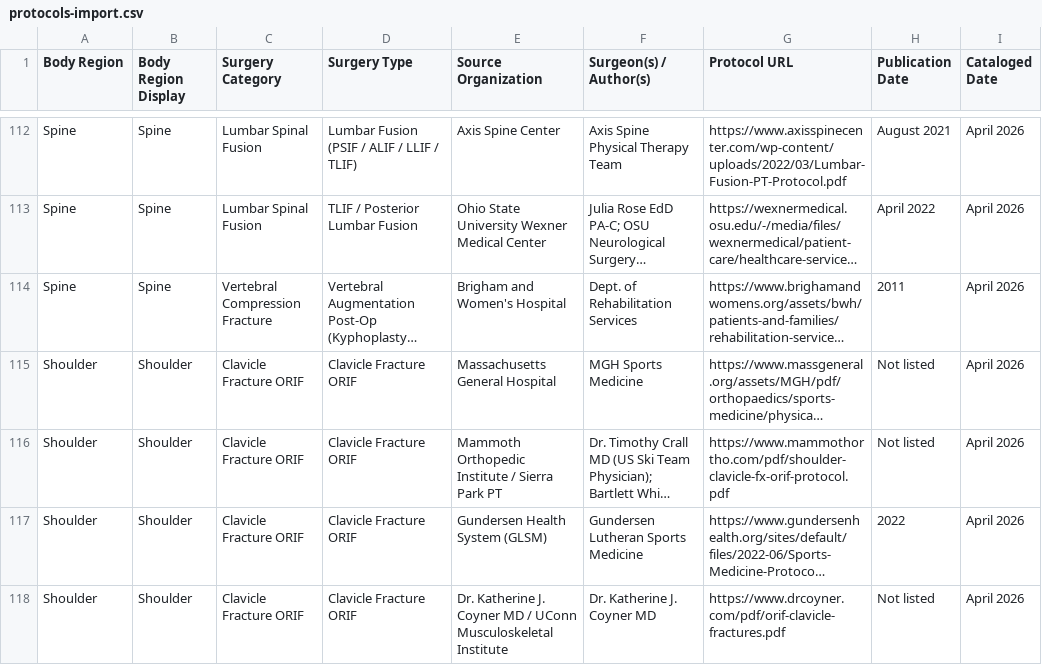
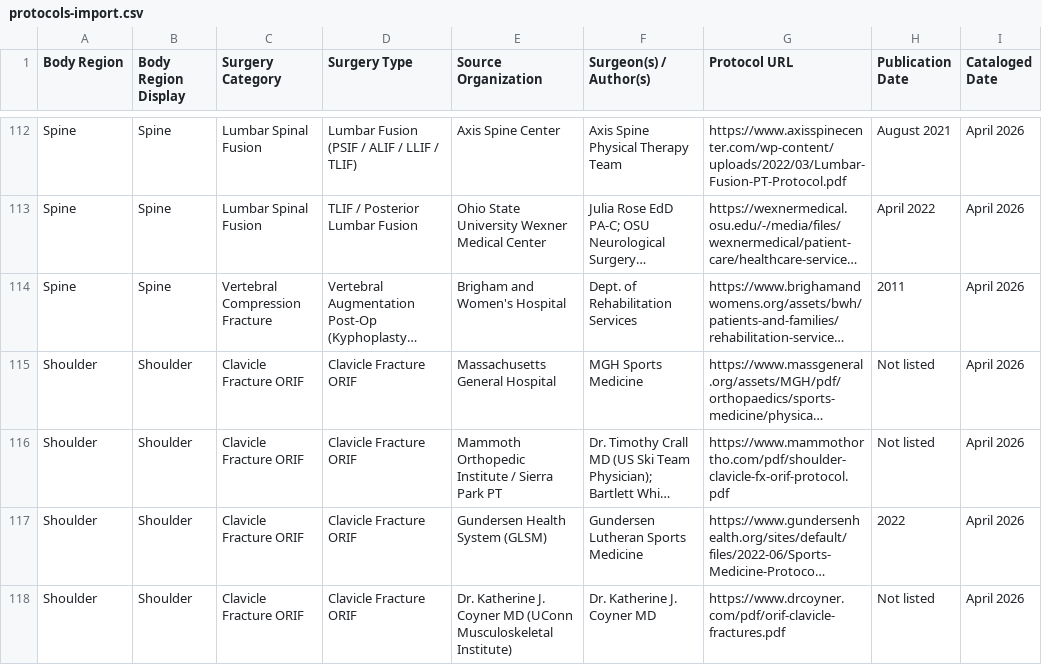
Before and after one commit to dominickmacksoud-lgtm/rehab-protocols, a CSV file: protocols-import.csv, drawn as a sheet; only a part is shown, gaps mark what is left out; long unchanged cells end in …; the diff covers the shown part only; the diff names each change by its address in the sheet, - before the commit and + after, or states it on an @@ line.

```diff
--- a/protocols-import.csv
+++ b/protocols-import.csv
-E118 (Source Organization): …Coyner MD / UConn Musculoskeletal Institute
+E118 (Source Organization): …Coyner MD (UConn Musculoskeletal Institute)
```
Also changed, not shown: 14 edited cells elsewhere in this file, 1 other file.
